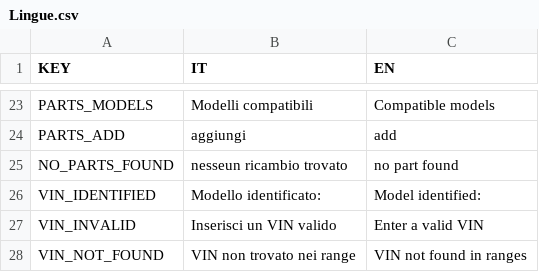
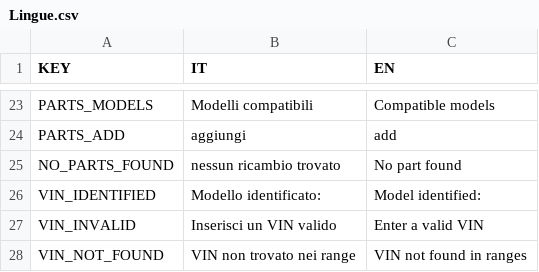
Before and after one commit to MicheleYOYO/YOYO-SpareParts, a CSV file: Lingue.csv, drawn as a sheet; only a part is shown, gaps mark what is left out.

Commit message:
Update Lingue.csv

```diff
--- a/Lingue.csv
+++ b/Lingue.csv
@@ -24,3 +24,3 @@ PARTS_MODELS,Modelli compatibili,Compatible models
 PARTS_ADD,aggiungi,add
-NO_PARTS_FOUND,nesseun ricambio trovato,no part found
+NO_PARTS_FOUND,nessun ricambio trovato,No part found
 VIN_IDENTIFIED,Modello identificato:,Model identified:
```
